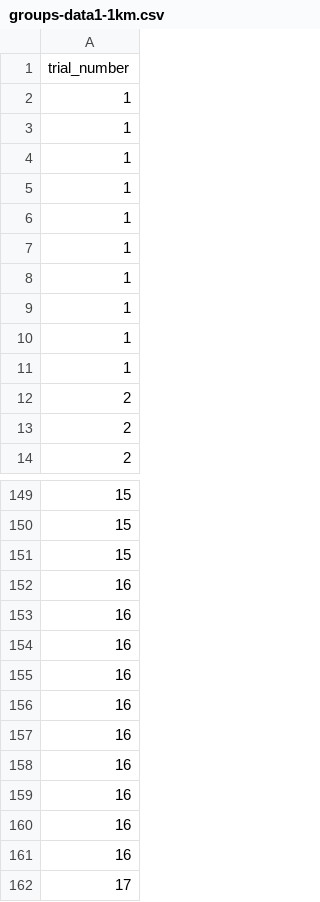
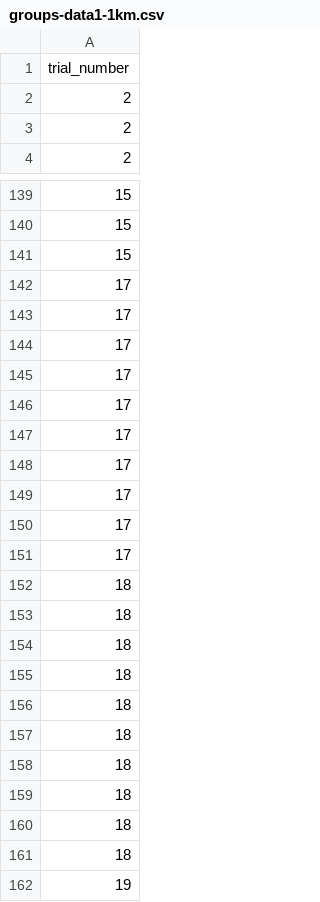
Before and after one commit to LBS-UFMG/tcore, a CSV file: data/processed-data/groups-data1-1km.csv, drawn as a sheet; only a part is shown, gaps mark what is left out; the shorter side is filled out with more unchanged rows; the diff covers the shown part only.

```diff
--- a/data/processed-data/groups-data1-1km.csv
+++ b/data/processed-data/groups-data1-1km.csv
@@ -1,12 +1,2 @@
 trial_number
-1
-1
-1
-1
-1
-1
-1
-1
-1
-1
 2
@@ -151,12 +141,2 @@ trial_number
 15
-16
-16
-16
-16
-16
-16
-16
-16
-16
-16
 17
```
Also changed, not shown: 30 removed rows elsewhere in this file, data/processed-data/X-data1-1km.csv, data/processed-data/y-data1-1km.csv, 4 other files.
